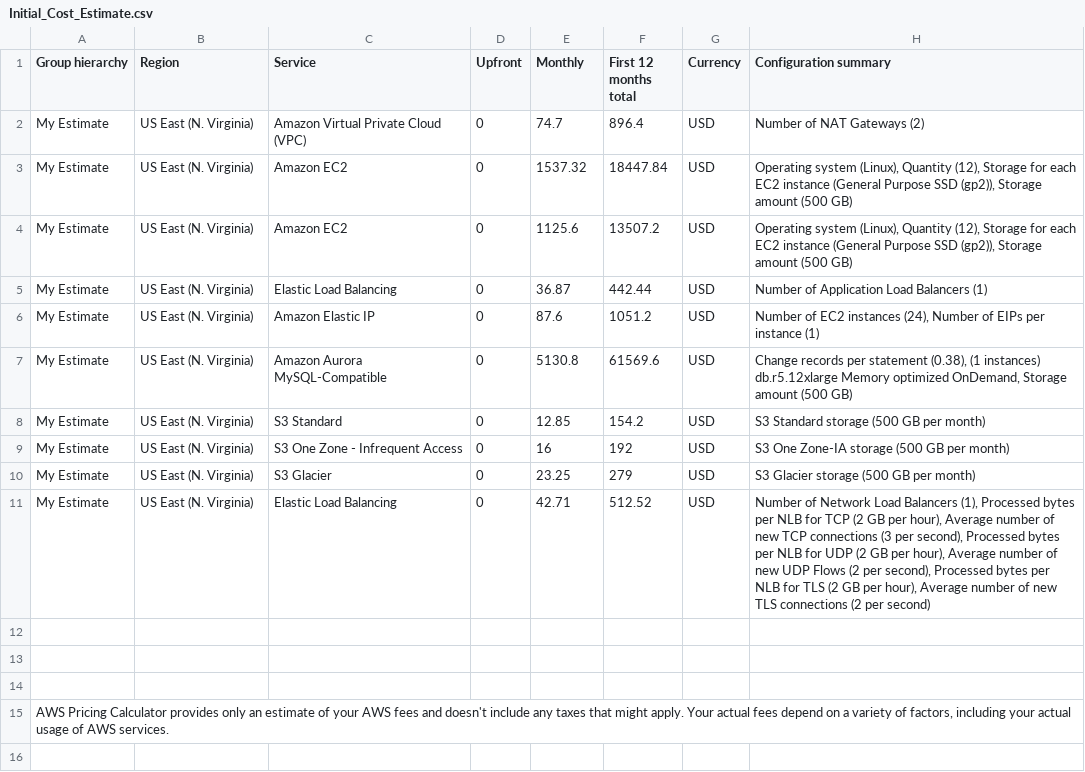
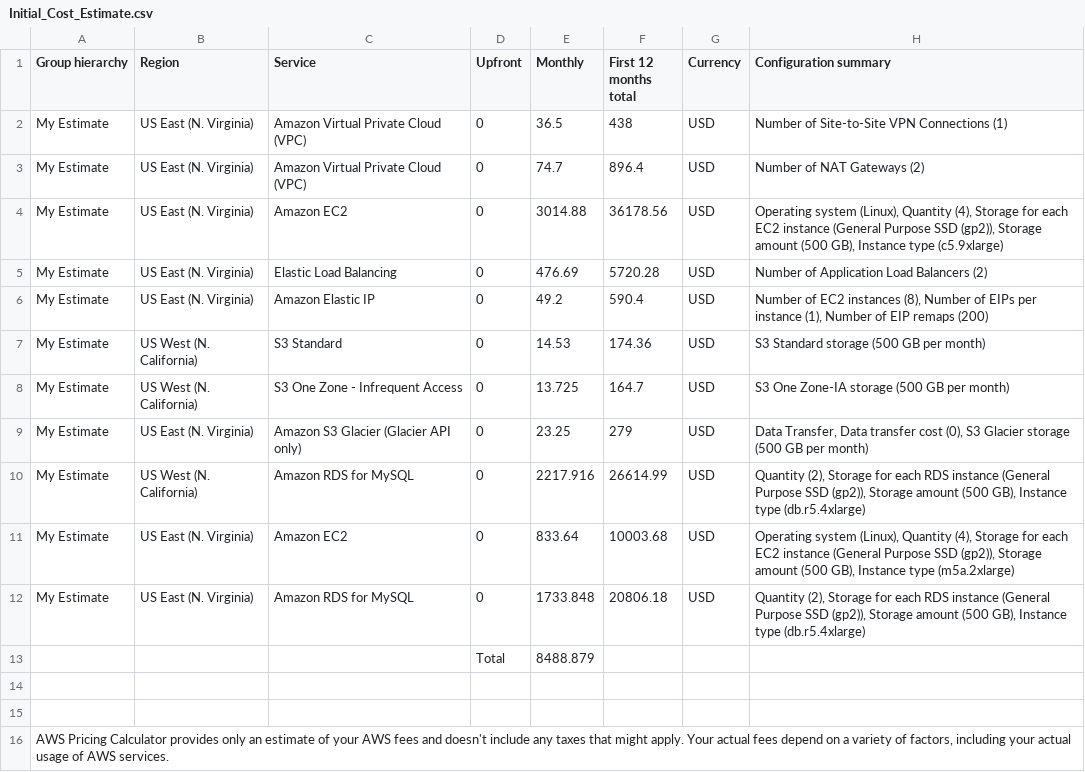
Before and after one commit to Mikisho/cand-c2-project, a CSV file: Initial_Cost_Estimate.csv, drawn as a sheet.

```diff
--- a/Initial_Cost_Estimate.csv
+++ b/Initial_Cost_Estimate.csv
@@ -1,13 +1,14 @@
 Group hierarchy,Region,Service,Upfront,Monthly,First 12 months total,Currency,Configuration summary
+My Estimate,US East (N. Virginia),Amazon Virtual Private Cloud (VPC),0,36.5,438,USD,Number of Site-to-Site VPN Connections (1)
 My Estimate,US East (N. Virginia),Amazon Virtual Private Cloud (VPC),0,74.7,896.4,USD,Number of NAT Gateways (2)
-My Estimate,US East (N. Virginia),Amazon EC2,0,1537.32,18447.84,USD,"Operating system (Linux), Quantity (12), Storage for each EC2 instance (General Purpose SSD (gp2)), Storage amount (500 GB)"
-My Estimate,US East (N. Virginia),Amazon EC2,0,1125.6,13507.2,USD,"Operating system (Linux), Quantity (12), Storage for each EC2 instance (General Purpose SSD (gp2)), Storage amount (500 GB)"
-My Estimate,US East (N. Virginia),Elastic Load Balancing,0,36.87,442.44,USD,Number of Application Load Balancers (1)
-My Estimate,US East (N. Virginia),Amazon Elastic IP,0,87.6,1051.2,USD,"Number of EC2 instances (24), Number of EIPs per instance (1)"
-My Estimate,US East (N. Virginia),Amazon Aurora MySQL-Compatible,0,5130.8,61569.6,USD,"Change records per statement (0.38), (1 instances)  db.r5.12xlarge  Memory optimized  OnDemand, Storage amount (500 GB)"
-My Estimate,US East (N. Virginia),S3 Standard,0,12.85,154.2,USD,S3 Standard storage (500 GB per month)
-My Estimate,US East (N. Virginia),S3 One Zone - Infrequent Access,0,16,192,USD,S3 One Zone-IA storage (500 GB per month)
-My Estimate,US East (N. Virginia),S3 Glacier,0,23.25,279,USD,S3 Glacier storage (500 GB per month)
-My Estimate,US East (N. Virginia),Elastic Load Balancing,0,42.71,512.52,USD,"Number of Network Load Balancers (1), Processed bytes per NLB for TCP (2 GB per hour), Average number of new TCP connections (3 per second), Processed bytes per NLB for UDP (2 GB per hour), Average number of new UDP Flows (2 per second), Processed bytes per NLB for TLS (2 GB per hour), Average number of new TLS connections (2 per second)"
-,,,,,,,
+My Estimate,US East (N. Virginia),Amazon EC2,0,3014.88,36178.56,USD,"Operating system (Linux), Quantity (4), Storage for each EC2 instance (General Purpose SSD (gp2)), Storage amount (500 GB), Instance type (c5.9xlarge)"
+My Estimate,US East (N. Virginia),Elastic Load Balancing,0,476.69,5720.28,USD,Number of Application Load Balancers (2)
+My Estimate,US East (N. Virginia),Amazon Elastic IP,0,49.2,590.4,USD,"Number of EC2 instances (8), Number of EIPs per instance (1), Number of EIP remaps (200)"
+My Estimate,US West (N. California),S3 Standard,0,14.53,174.36,USD,S3 Standard storage (500 GB per month)
+My Estimate,US West (N. California),S3 One Zone - Infrequent Access,0,13.725,164.7,USD,S3 One Zone-IA storage (500 GB per month)
+My Estimate,US East (N. Virginia),Amazon S3 Glacier (Glacier API only),0,23.25,279,USD,"Data Transfer, Data transfer cost (0), S3 Glacier storage (500 GB per month)"
+My Estimate,US West (N. California),Amazon RDS for MySQL,0,2217.916,26614.99,USD,"Quantity (2), Storage for each RDS instance (General Purpose SSD (gp2)), Storage amount (500 GB), Instance type (db.r5.4xlarge)"
+My Estimate,US East (N. Virginia),Amazon EC2,0,833.64,10003.68,USD,"Operating system (Linux), Quantity (4), Storage for each EC2 instance (General Purpose SSD (gp2)), Storage amount (500 GB), Instance type (m5a.2xlarge)"
+My Estimate,US East (N. Virginia),Amazon RDS for MySQL,0,1733.848,20806.18,USD,"Quantity (2), Storage for each RDS instance (General Purpose SSD (gp2)), Storage amount (500 GB), Instance type (db.r5.4xlarge)"
+,,,Total,8488.879,,,
 ,,,,,,,
```
Also changed, not shown: Increased_Cost_Estimate.csv, Reduced_Cost_Estimate.csv, 2 other files.
